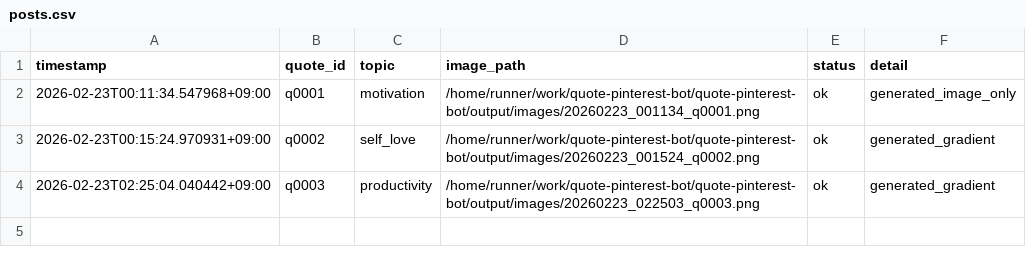
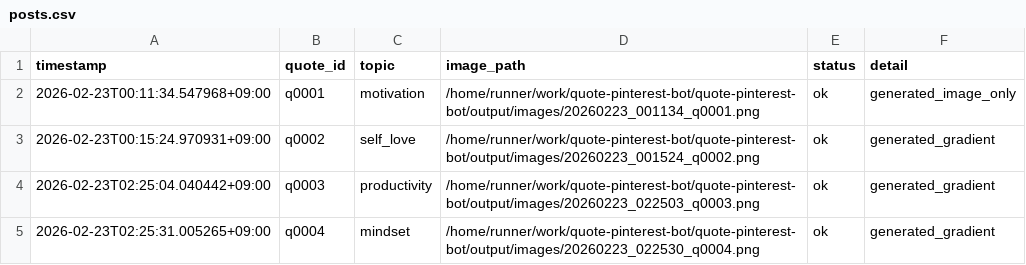
Before and after one commit to p-yoshikawa/quote-pinterest-bot, a CSV file: logs/posts.csv, drawn as a sheet; the diff names each change by its address in the sheet, - before the commit and + after, or states it on an @@ line.

Commit message:
bot: generate one image

```diff
--- a/logs/posts.csv
+++ b/logs/posts.csv
+row 5: 2026-02-23T02:25:31.005265+09:00 | q0004 | mindset | /home/runner/work/quote-pinterest-bot/quote-pinterest-bot/output/images/20260223_022530_q0004.png | ok | generated_gradient
```
Also changed, not shown: 2 other files.
